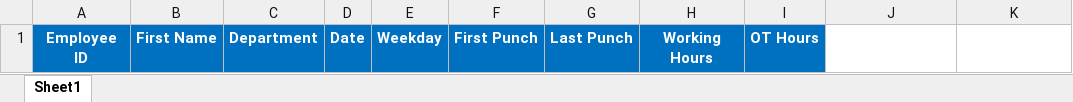
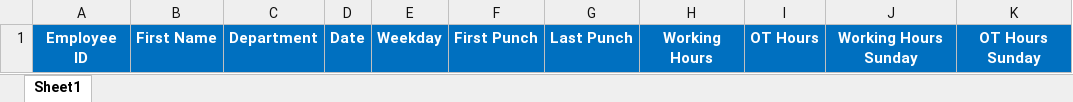
Before and after one commit to longblue2910/Timekeeping.Api, an Excel workbook: template.xlsx, sheet Sheet1, drawn as a sheet; values as stored, in another font and other column widths than the file's, no borders; the diff names each change by its address in the sheet, - before the commit and + after, or states it on an @@ line.

```diff
--- a/template.xlsx (sheet Sheet1)
+++ b/template.xlsx (sheet Sheet1)
-J1: (empty)
+J1: Working Hours Sunday
-J1:K1 fill: none
+J1:K1 fill: #0070C0
-K1: (empty)
+K1: OT Hours Sunday
```
Also changed, not shown: 1 other file.
